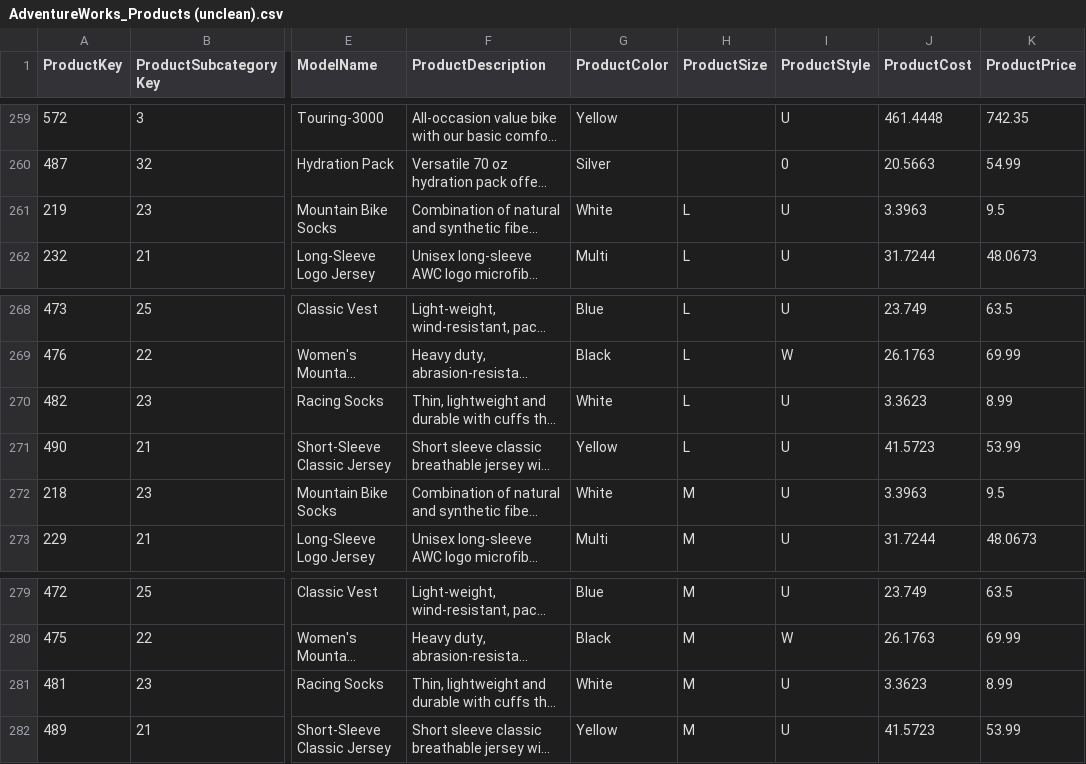
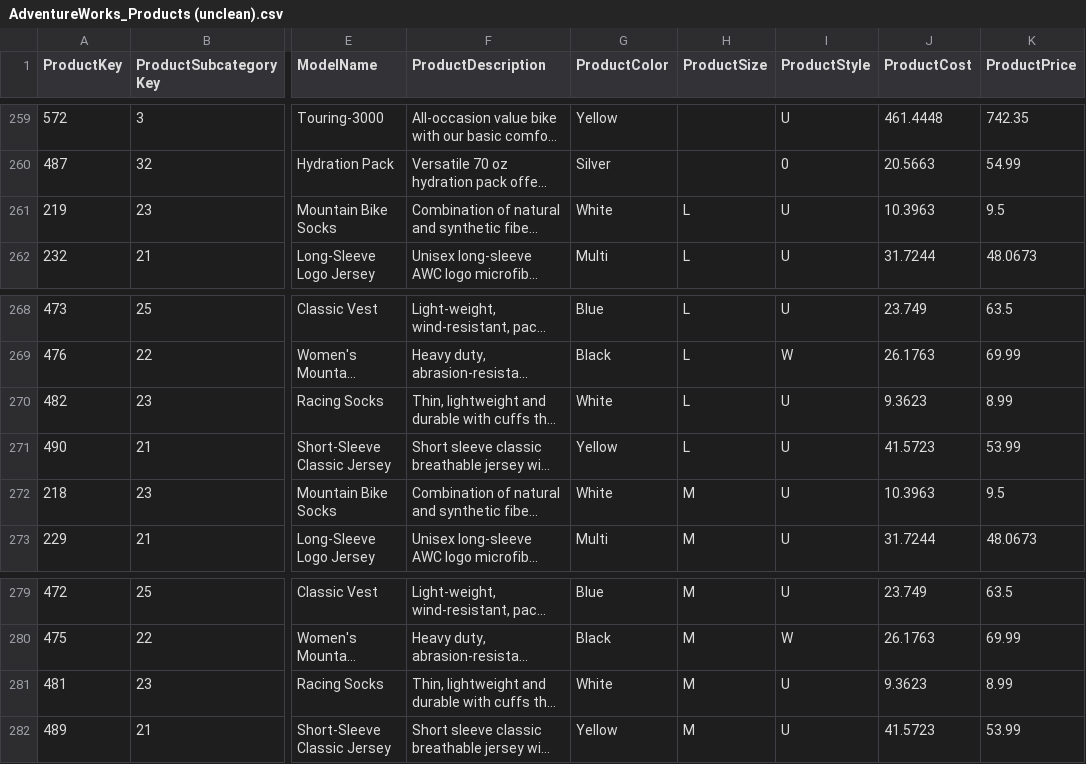
Before and after one commit to GFrazer23/Cleaning-Data-with-Power-BI, a CSV file: AdventureWorks_Products (unclean).csv, drawn as a sheet; only a part is shown, gaps mark what is left out; long unchanged cells end in …; the diff names each change by its address in the sheet, - before the commit and + after, or states it on an @@ line.

Commit message:
Update AdventureWorks_Products (unclean).csv

```diff
--- a/AdventureWorks_Products (unclean).csv
+++ b/AdventureWorks_Products (unclean).csv
-J261 (ProductCost): 3.3963
+J261 (ProductCost): 10.3963
-J270 (ProductCost): 3.3623
+J270 (ProductCost): 9.3623
-J272 (ProductCost): 3.3963
+J272 (ProductCost): 10.3963
-J281 (ProductCost): 3.3623
+J281 (ProductCost): 9.3623
```
